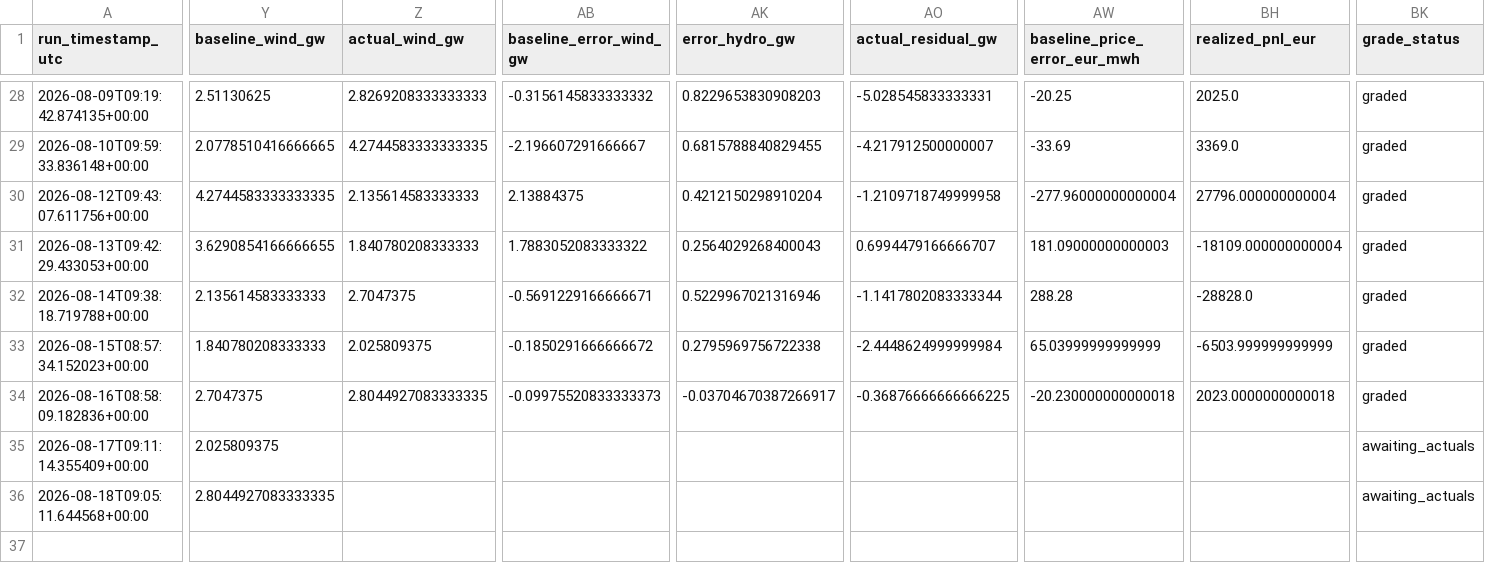
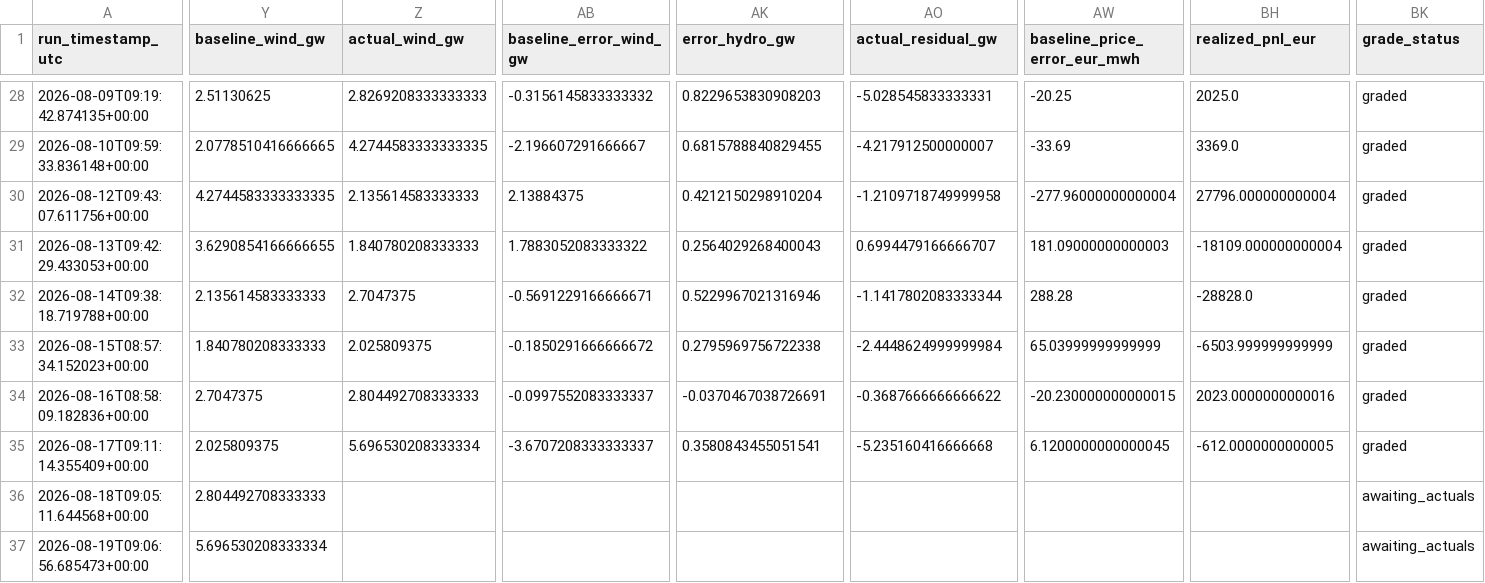
Before and after one commit to Evanssdas/France-Power-Market-Platform, a CSV file: fr_predictions_log.csv, drawn as a sheet; only a part is shown, gaps mark what is left out; rows hold the shown columns only; the diff covers the shown part only; the diff names each change by its address in the sheet, - before the commit and + after, or states it on an @@ line.

```diff
--- a/fr_predictions_log.csv
+++ b/fr_predictions_log.csv
-Z34 (actual_wind_gw): 2.8044927083333335
+Z34 (actual_wind_gw): 2.804492708333333
-AB34 (baseline_error_wind_gw): -0.09975520833333373
+AB34 (baseline_error_wind_gw): -0.0997552083333337
-AK34 (error_hydro_gw): -0.03704670387266917
+AK34 (error_hydro_gw): -0.0370467038726691
-AO34 (actual_residual_gw): -0.36876666666666225
+AO34 (actual_residual_gw): -0.3687666666666622
-AW34 (baseline_price_error_eur_mwh): -20.230000000000018
+AW34 (baseline_price_error_eur_mwh): -20.230000000000015
-BH34 (realized_pnl_eur): 2023.0000000000018
+BH34 (realized_pnl_eur): 2023.0000000000016
-Z35 (actual_wind_gw): (empty)
+Z35 (actual_wind_gw): 5.696530208333334
-AB35 (baseline_error_wind_gw): (empty)
+AB35 (baseline_error_wind_gw): -3.6707208333333337
-AK35 (error_hydro_gw): (empty)
+AK35 (error_hydro_gw): 0.3580843455051541
-AO35 (actual_residual_gw): (empty)
+AO35 (actual_residual_gw): -5.235160416666668
-AW35 (baseline_price_error_eur_mwh): (empty)
+AW35 (baseline_price_error_eur_mwh): 6.1200000000000045
-BH35 (realized_pnl_eur): (empty)
+BH35 (realized_pnl_eur): -612.0000000000005
-BK35 (grade_status): awaiting_actuals
+BK35 (grade_status): graded
-Y36 (baseline_wind_gw): 2.8044927083333335
+Y36 (baseline_wind_gw): 2.804492708333333
+row 37: 2026-08-19T09:06:56.685473+00:00 | 5.696530208333334 |  |  |  |  |  |  | awaiting_actuals
```
Also changed, not shown: 20 edited cells elsewhere in this file, 2 other files.
